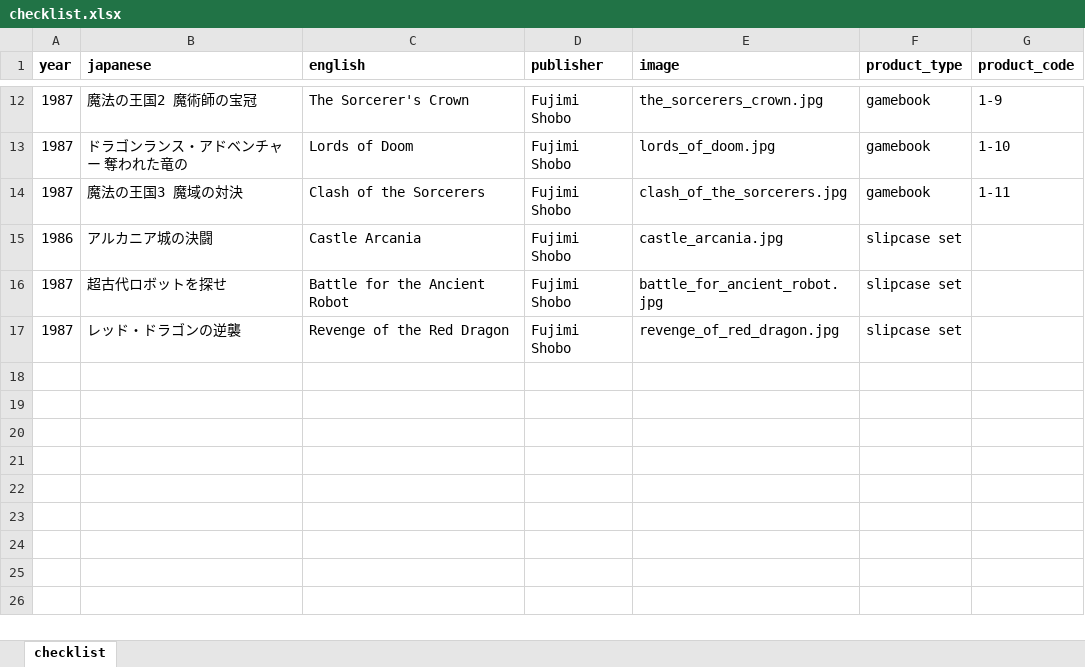
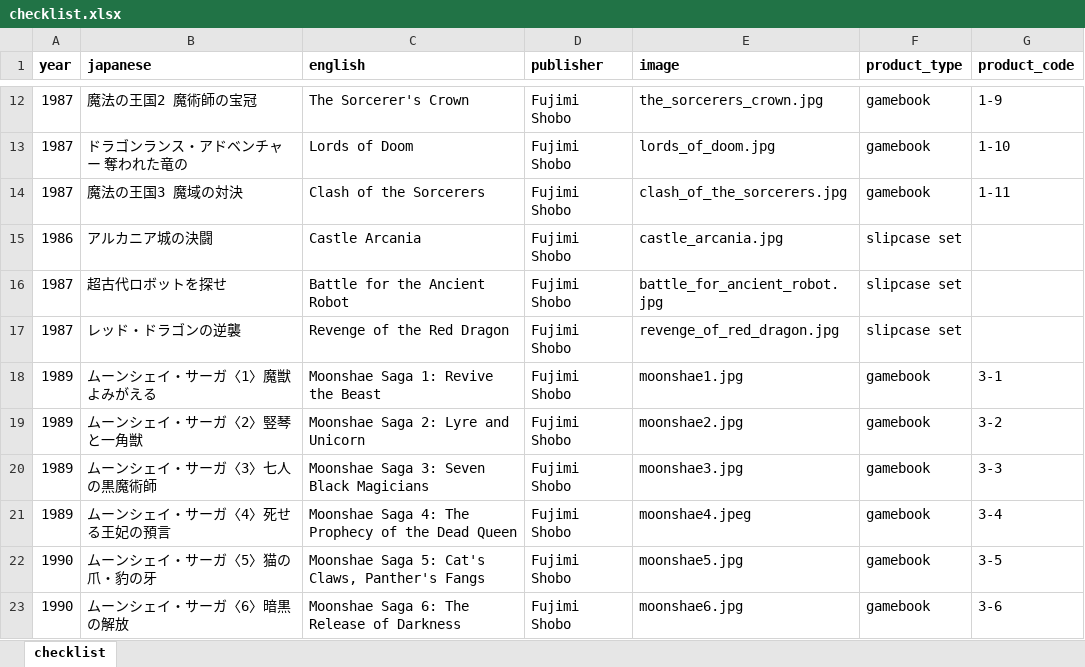
Before and after one commit to weatherspud/japanese-collectors-list, an Excel workbook: adnd-adventure-game-book/checklist.xlsx, sheet checklist, drawn as a sheet; only a part is shown, gaps mark what is left out; values as stored, in another font and other column widths than the file's, no borders; the diff names each change by its address in the sheet, - before the commit and + after, or states it on an @@ line.

Commit message:
adnd-adventure-game-book

```diff
--- a/adnd-adventure-game-book/checklist.xlsx (sheet checklist)
+++ b/adnd-adventure-game-book/checklist.xlsx (sheet checklist)
+row 18: 1989 | ムーンシェイ・サーガ〈1〉魔獣よみがえる | Moonshae Saga 1: Revive the Beast | Fujimi Shobo | moonshae1.jpg | gamebook | 3-1
+row 19: 1989 | ムーンシェイ・サーガ〈2〉竪琴と一角獣 | Moonshae Saga 2: Lyre and Unicorn | Fujimi Shobo | moonshae2.jpg | gamebook | 3-2
+row 20: 1989 | ムーンシェイ・サーガ〈3〉七人の黒魔術師 | Moonshae Saga 3: Seven Black Magicians | Fujimi Shobo | moonshae3.jpg | gamebook | 3-3
+row 21: 1989 | ムーンシェイ・サーガ〈4〉死せる王妃の預言 | Moonshae Saga 4: The Prophecy of the Dead Queen | Fujimi Shobo | moonshae4.jpeg | gamebook | 3-4
+row 22: 1990 | ムーンシェイ・サーガ〈5〉猫の爪・豹の牙 | Moonshae Saga 5: Cat's Claws, Panther's Fangs | Fujimi Shobo | moonshae5.jpg | gamebook | 3-5
+row 23: 1990 | ムーンシェイ・サーガ〈6〉暗黒の解放 | Moonshae Saga 6: The Release of Darkness | Fujimi Shobo | moonshae6.jpg | gamebook | 3-6
```
Also changed, not shown: 9 other files.
